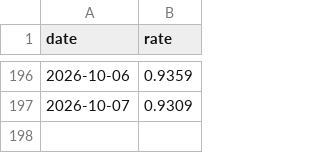
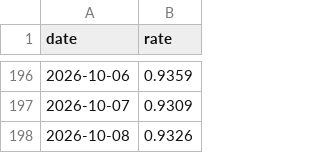
Before and after one commit to Paul-Antoine-Bonin/fx-rates-journal, a CSV file: data/EURCHF.csv, drawn as a sheet; only a part is shown, gaps mark what is left out; the diff names each change by its address in the sheet, - before the commit and + after, or states it on an @@ line.

Commit message:
data(EURCHF): sync fixings through 2026-10-08 (#23)
Automated sync of ECB reference rates for **EUR/CHF**.

- Mode: `update`
- Rows added: **1** (2026-10-08)
- Latest fixing: 2026-10-08 = `0.9326`
- 1d: +0.18% · 20d: -1.12% · 60d vol: 5.18%

Source: ECB via frankfurter.app. README table regenerated.

Co-authored-by: ASRIDK <68287121+ASRIDK@users.noreply.github.com>

```diff
--- a/data/EURCHF.csv
+++ b/data/EURCHF.csv
+row 198: 2026-10-08 | 0.9326
```
Also changed, not shown: 1 other file.
